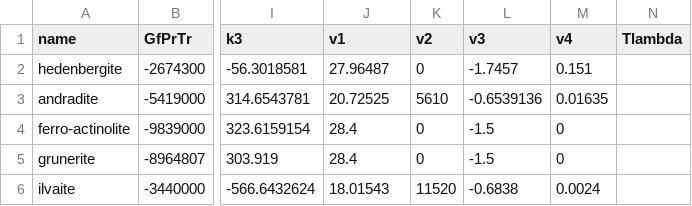
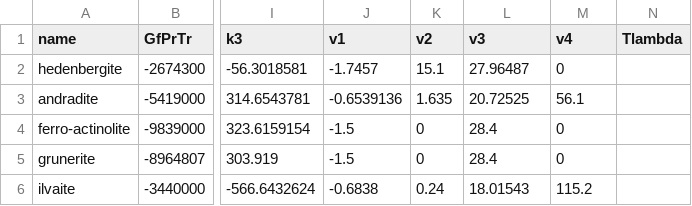
Before and after one commit to rforge/chnosz, a CSV file: pkg/CHNOSZ/inst/extdata/Berman/DS10.csv, drawn as a sheet; only a part is shown, gaps mark what is left out; the diff names each change by its address in the sheet, - before the commit and + after, or states it on an @@ line.

Commit message:
correct swapped v1,v2,v3,v4 parameters in extdata/Berman/DS10.csv
git-svn-id: svn://svn.r-forge.r-project.org/svnroot/chnosz@298 edb9625f-4e0d-4859-8d74-9fd3b1da38cb

```diff
--- a/pkg/CHNOSZ/inst/extdata/Berman/DS10.csv
+++ b/pkg/CHNOSZ/inst/extdata/Berman/DS10.csv
-J2 (v1): 27.96487
+J2 (v1): -1.7457
-K2 (v2): 0
+K2 (v2): 15.1
-L2 (v3): -1.7457
+L2 (v3): 27.96487
-M2 (v4): 0.151
+M2 (v4): 0
-J3 (v1): 20.72525
+J3 (v1): -0.6539136
-K3 (v2): 5610
+K3 (v2): 1.635
-L3 (v3): -0.6539136
+L3 (v3): 20.72525
-M3 (v4): 0.01635
+M3 (v4): 56.1
-J4:J5 (v1): 28.4
+J4:J5 (v1): -1.5
-L4:L5 (v3): -1.5
+L4:L5 (v3): 28.4
-J6 (v1): 18.01543
+J6 (v1): -0.6838
-K6 (v2): 11520
+K6 (v2): 0.24
-L6 (v3): -0.6838
+L6 (v3): 18.01543
-M6 (v4): 0.0024
+M6 (v4): 115.2
```
Also changed, not shown: 2 other files.
